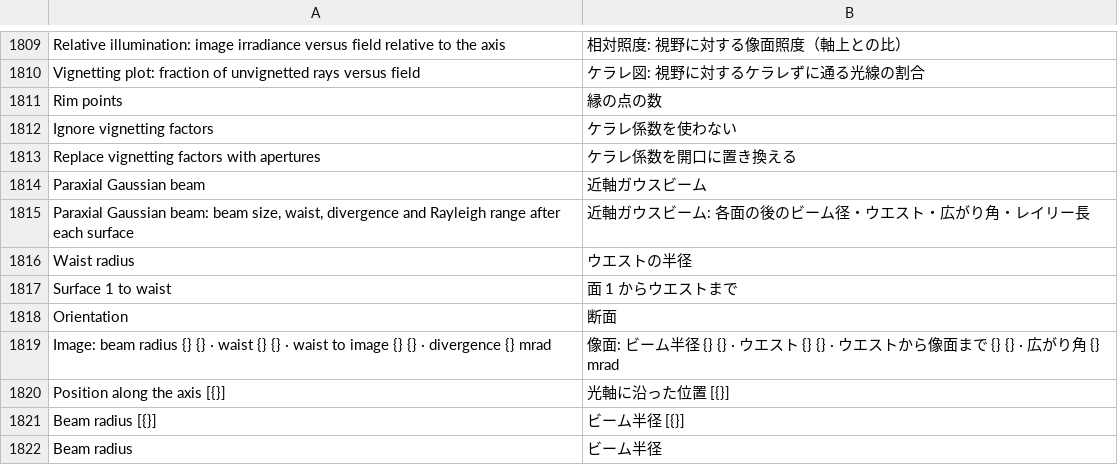
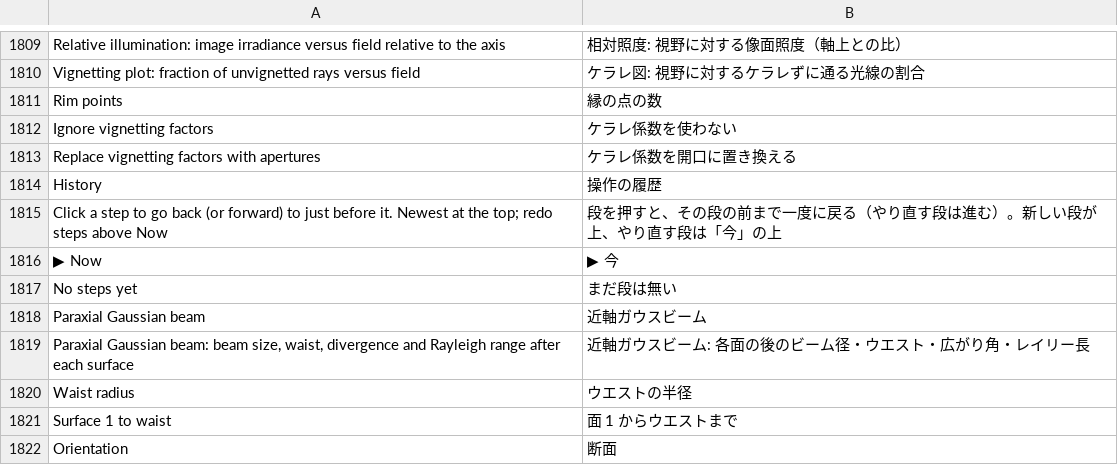
Before and after one commit to masa-iwm/lensbench, a TSV file: crates/lensbench-gui/lang/ja.tsv, drawn as a sheet; only a part is shown, gaps mark what is left out; the shorter side is filled out with more unchanged rows; the diff names each change by its address in the sheet, - before the commit and + after, or states it on an @@ line.

Commit message:
GUI: 操作の履歴のパネル（選んだ段まで戻す・進める）

```diff
--- a/crates/lensbench-gui/lang/ja.tsv
+++ b/crates/lensbench-gui/lang/ja.tsv
+row 1814: History | 操作の履歴
+row 1815: Click a step to go back (or forward) to just before it. Newest at the top; redo steps above Now | 段を押すと、その段の前まで一度に戻る（やり直す段は進む）。新しい段が上、やり直す段は「今」の上
+row 1816: ▶ Now | ▶ 今
+row 1817: No steps yet | まだ段は無い
```
Also changed, not shown: 7 other files.
